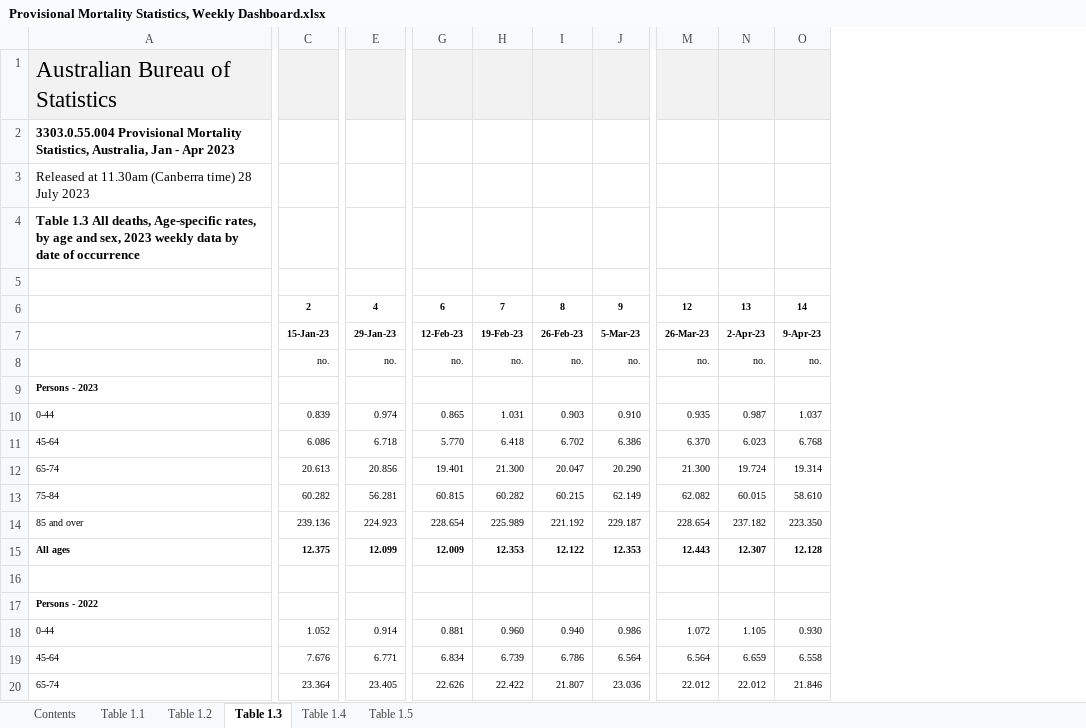
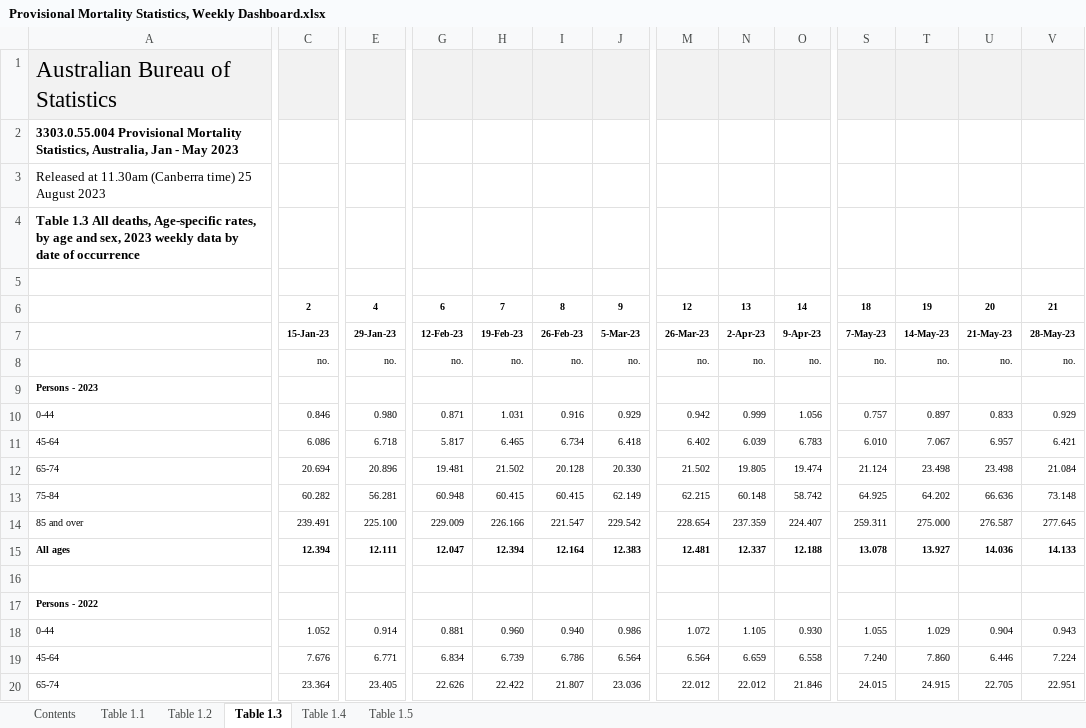
Before and after one commit to Mike-Honey/covid-19-au-vaccinations, an Excel workbook: Provisional Mortality Statistics, Weekly Dashboard.xlsx, sheet Table 1.3, drawn as a sheet; only a part is shown, gaps mark what is left out; values as stored, in another font and other column widths than the file's, no borders; charts and pictures not drawn; removed rows and columns are numbered as before the commit, all else as after; rows hold the shown columns only; the diff covers the shown part only; the diff names each change by its address in the sheet, - before the commit and + after, or states it on an @@ line.

```diff
--- a/Provisional Mortality Statistics, Weekly Dashboard.xlsx (sheet Table 1.3)
+++ b/Provisional Mortality Statistics, Weekly Dashboard.xlsx (sheet Table 1.3)
+column S, rows 6-8: 18 | 7-May-23 | no.; row 12: 21.124; rows 18-20: 1.055 | 7.240 | 24.015
+column T, rows 6-8: 19 | 14-May-23 | no.; row 12: 23.498; rows 18-20: 1.029 | 7.860 | 24.915
+column U, rows 6-8: 20 | 21-May-23 | no.; row 12: 23.498; rows 18-20: 0.904 | 6.446 | 22.705
+column V, rows 6-8: 21 | 28-May-23 | no.; row 12: 21.084; rows 18-20: 0.943 | 7.224 | 22.951
-A2: …Jan - Apr 2023
+A2: …Jan - May 2023
-A3: …(Canberra time) 28 July 2023
+A3: …(Canberra time) 25 August 2023
-row 10: 0-44 | 0.839 | 0.974 | 0.865 | 1.031 | 0.903 | 0.910 | 0.935 | 0.987 | 1.037
-row 11: 45-64 | 6.086 | 6.718 | 5.770 | 6.418 | 6.702 | 6.386 | 6.370 | 6.023 | 6.768
+row 10: 0-44 | 0.846 | 0.980 | 0.871 | 1.031 | 0.916 | 0.929 | 0.942 | 0.999 | 1.056 | 0.757 | 0.897 | 0.833 | 0.929
+row 11: 45-64 | 6.086 | 6.718 | 5.817 | 6.465 | 6.734 | 6.418 | 6.402 | 6.039 | 6.783 | 6.010 | 7.067 | 6.957 | 6.421
-C12: 20.613
+C12: 20.694
-E12: 20.856
+E12: 20.896
-G12: 19.401
+G12: 19.481
-H12: 21.300
+H12: 21.502
-I12: 20.047
+I12: 20.128
-J12: 20.290
+J12: 20.330
-M12: 21.300
+M12: 21.502
-N12: 19.724
+N12: 19.805
-O12: 19.314
+O12: 19.474
-row 13: 75-84 | 60.282 | 56.281 | 60.815 | 60.282 | 60.215 | 62.149 | 62.082 | 60.015 | 58.610
-row 14: 85 and over | 239.136 | 224.923 | 228.654 | 225.989 | 221.192 | 229.187 | 228.654 | 237.182 | 223.350
-row 15: All ages | 12.375 | 12.099 | 12.009 | 12.353 | 12.122 | 12.353 | 12.443 | 12.307 | 12.128
+row 13: 75-84 | 60.282 | 56.281 | 60.948 | 60.415 | 60.415 | 62.149 | 62.215 | 60.148 | 58.742 | 64.925 | 64.202 | 66.636 | 73.148
+row 14: 85 and over | 239.491 | 225.100 | 229.009 | 226.166 | 221.547 | 229.542 | 228.654 | 237.359 | 224.407 | 259.311 | 275.000 | 276.587 | 277.645
+row 15: All ages | 12.394 | 12.111 | 12.047 | 12.394 | 12.164 | 12.383 | 12.481 | 12.337 | 12.188 | 13.078 | 13.927 | 14.036 | 14.133
```
Also changed, not shown: 2 added rows, 2 removed rows and 101 edited cells elsewhere in this sheet, sheet Table 1.1, sheet Table 1.5, sheet Table 1.2, sheet Table 1.4, sheet Contents.
